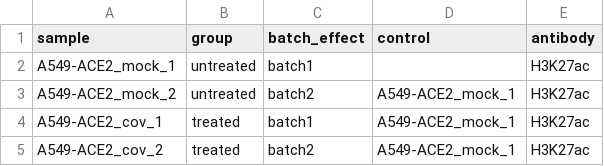
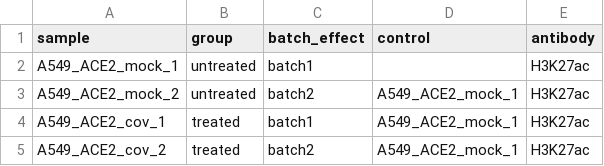
Before and after one commit to Cirm423/Pipelines, a TSV file: Chipseq/config/samples.tsv, drawn as a sheet.

```diff
--- a/Chipseq/config/samples.tsv
+++ b/Chipseq/config/samples.tsv
@@ -1,5 +1,5 @@
 sample	group	batch_effect	control	antibody
-A549-ACE2_mock_1	untreated	batch1		H3K27ac
-A549-ACE2_mock_2	untreated	batch2	A549-ACE2_mock_1	H3K27ac
-A549-ACE2_cov_1	treated	batch1	A549-ACE2_mock_1	H3K27ac
-A549-ACE2_cov_2	treated	batch2	A549-ACE2_mock_1	H3K27ac
+A549_ACE2_mock_1	untreated	batch1		H3K27ac
+A549_ACE2_mock_2	untreated	batch2	A549_ACE2_mock_1	H3K27ac
+A549_ACE2_cov_1	treated	batch1	A549_ACE2_mock_1	H3K27ac
+A549_ACE2_cov_2	treated	batch2	A549_ACE2_mock_1	H3K27ac
```
Also changed, not shown: Chipseq/config/units.tsv, 4 other files.
